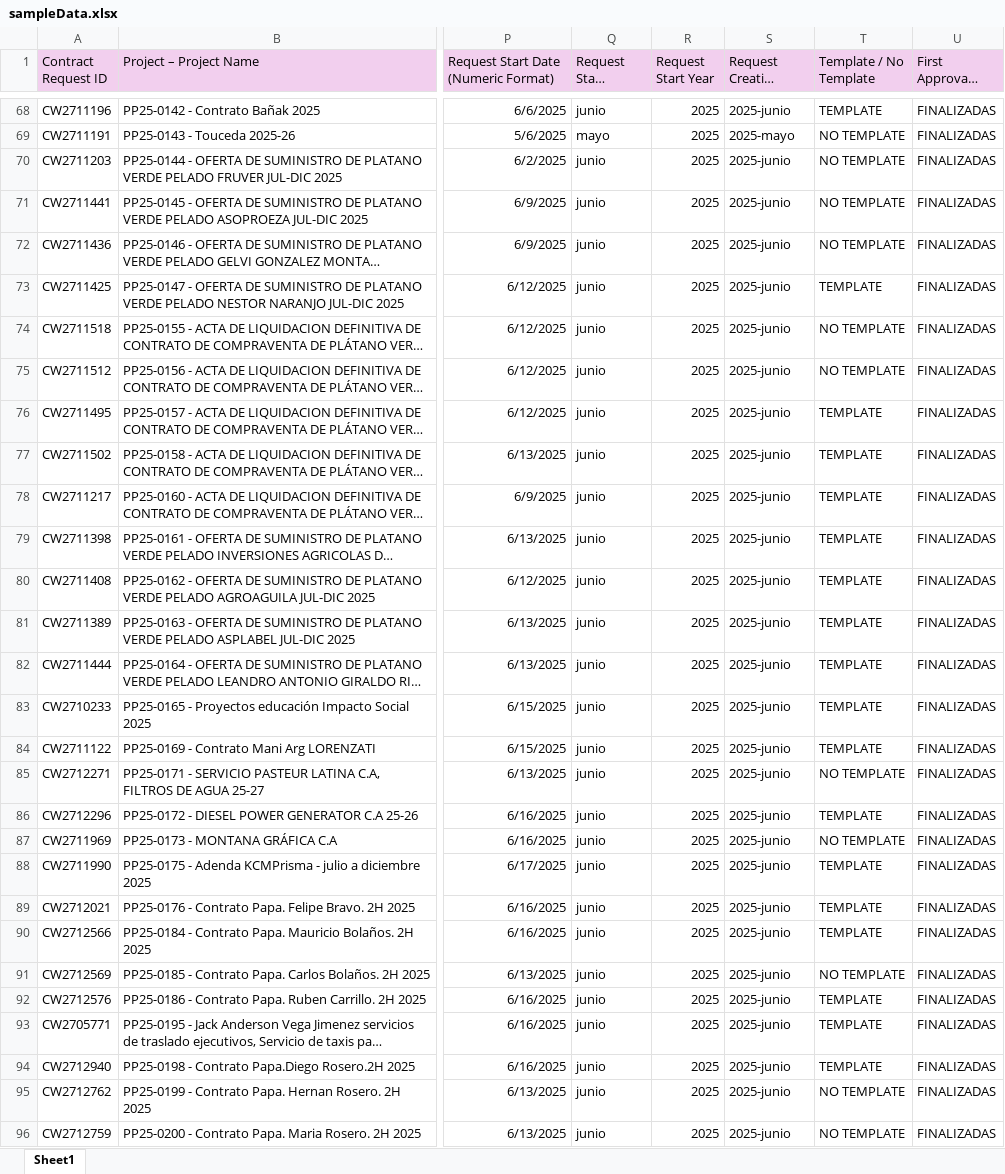
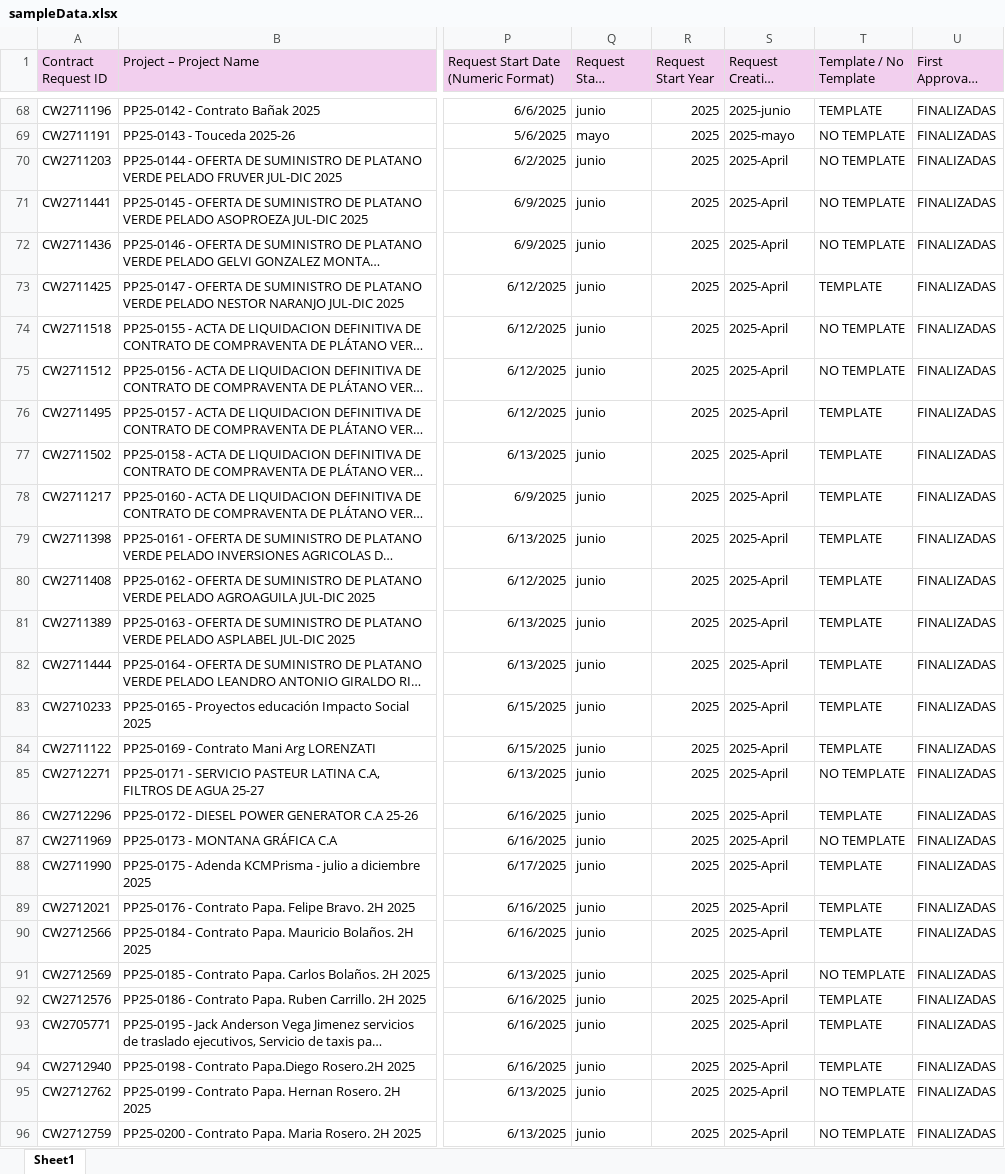
Before and after one commit to arunjoseexpedia/IT-dashboard, an Excel workbook: public/sampleData.xlsx, sheet Sheet1, drawn as a sheet; only a part is shown, gaps mark what is left out; long unchanged cells end in …; values as stored, in another font and other column widths than the file's, no borders; conditional formats not drawn; the diff covers the shown part only; the diff names each change by its address in the sheet, - before the commit and + after, or states it on an @@ line.

```diff
--- a/public/sampleData.xlsx (sheet Sheet1)
+++ b/public/sampleData.xlsx (sheet Sheet1)
-S70:S96 (Request Creation Period): 2025-junio
+S70:S96 (Request Creation Period): 2025-April
```
Also changed, not shown: 40 edited cells elsewhere in this sheet, 1 other file.
